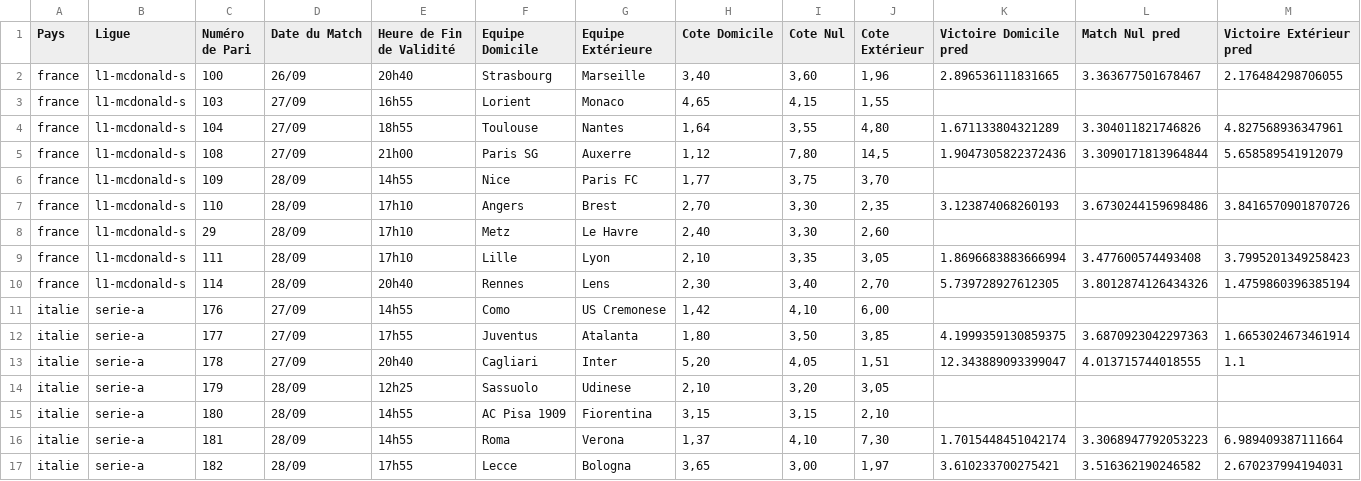
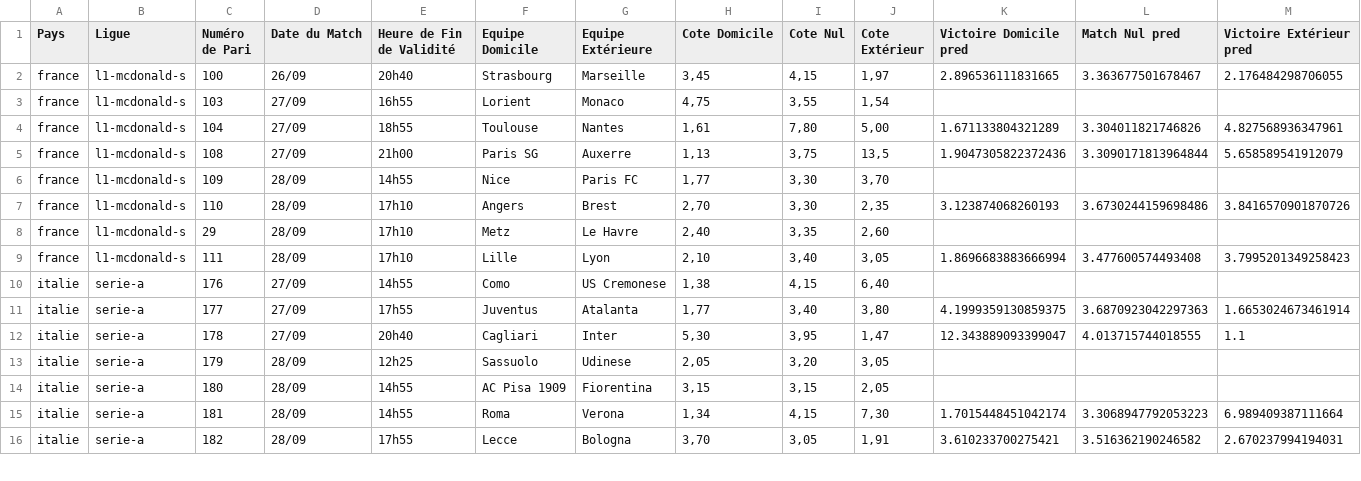
Before and after one commit to Metimer/Goalytics, a CSV file: predictions_du_jour.csv, drawn as a sheet; only a part is shown; the diff covers the shown part only.

Commit message:
Mise à jour des fichiers CSV des prédictions

```diff
--- a/predictions_du_jour.csv
+++ b/predictions_du_jour.csv
@@ -1,17 +1,16 @@
 Pays,Ligue,Numéro de Pari,Date du Match,Heure de Fin de Validité,Equipe Domicile,Equipe Extérieure,Cote Domicile,Cote Nul,Cote Extérieur,Victoire Domicile pred,Match Nul pred,Victoire Extérieur pred
-france,l1-mcdonald-s,100,26/09,20h40,Strasbourg,Marseille,"3,40","3,60","1,96",2.896536111831665,3.363677501678467,2.176484298706055
-france,l1-mcdonald-s,103,27/09,16h55,Lorient,Monaco,"4,65","4,15","1,55",,,
-france,l1-mcdonald-s,104,27/09,18h55,Toulouse,Nantes,"1,64","3,55","4,80",1.671133804321289,3.304011821746826,4.827568936347961
-france,l1-mcdonald-s,108,27/09,21h00,Paris SG,Auxerre,"1,12","7,80","14,5",1.9047305822372436,3.3090171813964844,5.658589541912079
-france,l1-mcdonald-s,109,28/09,14h55,Nice,Paris FC,"1,77","3,75","3,70",,,
+france,l1-mcdonald-s,100,26/09,20h40,Strasbourg,Marseille,"3,45","4,15","1,97",2.896536111831665,3.363677501678467,2.176484298706055
+france,l1-mcdonald-s,103,27/09,16h55,Lorient,Monaco,"4,75","3,55","1,54",,,
+france,l1-mcdonald-s,104,27/09,18h55,Toulouse,Nantes,"1,61","7,80","5,00",1.671133804321289,3.304011821746826,4.827568936347961
+france,l1-mcdonald-s,108,27/09,21h00,Paris SG,Auxerre,"1,13","3,75","13,5",1.9047305822372436,3.3090171813964844,5.658589541912079
+france,l1-mcdonald-s,109,28/09,14h55,Nice,Paris FC,"1,77","3,30","3,70",,,
 france,l1-mcdonald-s,110,28/09,17h10,Angers,Brest,"2,70","3,30","2,35",3.123874068260193,3.6730244159698486,3.8416570901870726
-france,l1-mcdonald-s,29,28/09,17h10,Metz,Le Havre,"2,40","3,30","2,60",,,
-france,l1-mcdonald-s,111,28/09,17h10,Lille,Lyon,"2,10","3,35","3,05",1.8696683883666994,3.477600574493408,3.7995201349258423
-france,l1-mcdonald-s,114,28/09,20h40,Rennes,Lens,"2,30","3,40","2,70",5.739728927612305,3.8012874126434326,1.4759860396385194
-italie,serie-a,176,27/09,14h55,Como,US Cremonese,"1,42","4,10","6,00",,,
-italie,serie-a,177,27/09,17h55,Juventus,Atalanta,"1,80","3,50","3,85",4.1999359130859375,3.6870923042297363,1.6653024673461914
-italie,serie-a,178,27/09,20h40,Cagliari,Inter,"5,20","4,05","1,51",12.343889093399047,4.013715744018555,1.1
-italie,serie-a,179,28/09,12h25,Sassuolo,Udinese,"2,10","3,20","3,05",,,
-italie,serie-a,180,28/09,14h55,AC Pisa 1909,Fiorentina,"3,15","3,15","2,10",,,
-italie,serie-a,181,28/09,14h55,Roma,Verona,"1,37","4,10","7,30",1.7015448451042174,3.3068947792053223,6.989409387111664
-italie,serie-a,182,28/09,17h55,Lecce,Bologna,"3,65","3,00","1,97",3.610233700275421,3.516362190246582,2.670237994194031
+france,l1-mcdonald-s,29,28/09,17h10,Metz,Le Havre,"2,40","3,35","2,60",,,
+france,l1-mcdonald-s,111,28/09,17h10,Lille,Lyon,"2,10","3,40","3,05",1.8696683883666994,3.477600574493408,3.7995201349258423
+italie,serie-a,176,27/09,14h55,Como,US Cremonese,"1,38","4,15","6,40",,,
+italie,serie-a,177,27/09,17h55,Juventus,Atalanta,"1,77","3,40","3,80",4.1999359130859375,3.6870923042297363,1.6653024673461914
+italie,serie-a,178,27/09,20h40,Cagliari,Inter,"5,30","3,95","1,47",12.343889093399047,4.013715744018555,1.1
+italie,serie-a,179,28/09,12h25,Sassuolo,Udinese,"2,05","3,20","3,05",,,
+italie,serie-a,180,28/09,14h55,AC Pisa 1909,Fiorentina,"3,15","3,15","2,05",,,
+italie,serie-a,181,28/09,14h55,Roma,Verona,"1,34","4,15","7,30",1.7015448451042174,3.3068947792053223,6.989409387111664
+italie,serie-a,182,28/09,17h55,Lecce,Bologna,"3,70","3,05","1,91",3.610233700275421,3.516362190246582,2.670237994194031
```
Also changed, not shown: 2 removed rows and 73 edited cells elsewhere in this file.
